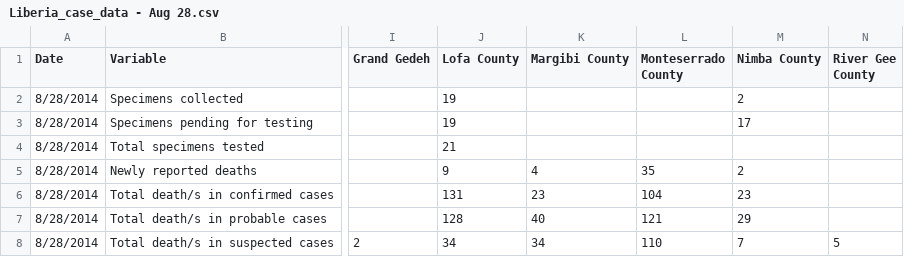
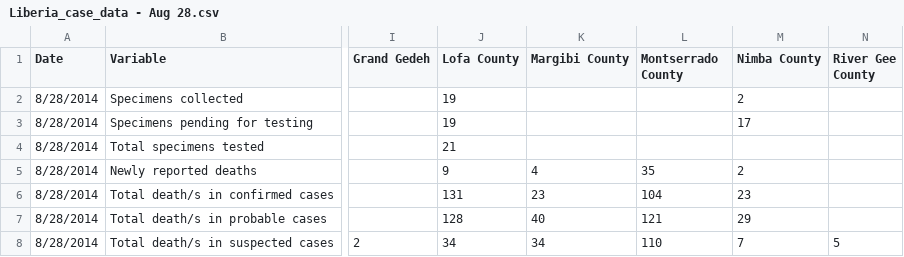
Before and after one commit to cmrivers/ebola, a CSV file: liberia_data/Liberia_case_data - Aug 28.csv, drawn as a sheet; only a part is shown, gaps mark what is left out; the diff names each change by its address in the sheet, - before the commit and + after, or states it on an @@ line.

Commit message:
Data Sept 31 - Oct 4

```diff
--- a/liberia_data/Liberia_case_data - Aug 28.csv
+++ b/liberia_data/Liberia_case_data - Aug 28.csv
-L1: Monteserrado County
+L1: Montserrado County
```
Also changed, not shown: liberia_data/Liberia_case_data - Sept 20.csv, liberia_data/Liberia_case_data - Sept 21.csv, 8 other files.
